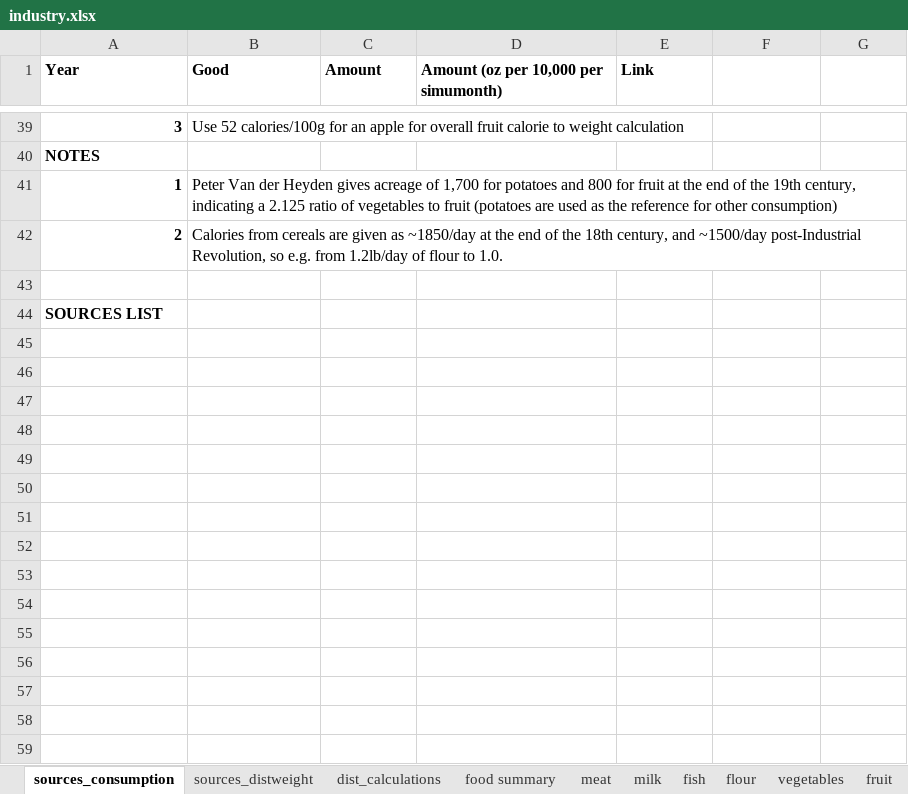
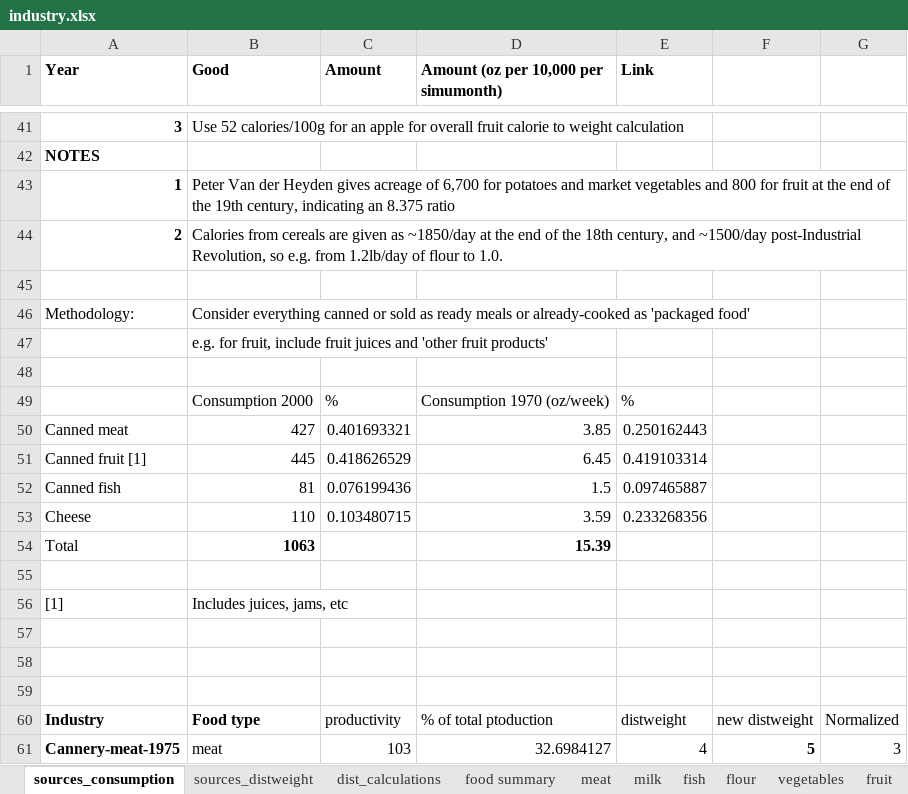
Before and after one commit to martin509/simutrans-pak128.britain, an Excel workbook: industry/industry.xlsx, sheet sources_consumption, drawn as a sheet; only a part is shown, gaps mark what is left out; values as stored, in another font and other column widths than the file's, no borders; addresses are those after the commit; the diff covers the shown part only; the diff names each change by its address in the sheet, - before the commit and + after, or states it on an @@ line.

Commit message:
update industry.xslx progress

```diff
--- a/industry/industry.xlsx (sheet sources_consumption)
+++ b/industry/industry.xlsx (sheet sources_consumption)
-B43 (Good): …acreage of 1,700 for potatoes and 800 for fruit at the end of the 19th century, indicating a 2.125 ratio of vegetables to fruit (potatoes are used as the reference for other consumption)
+B43 (Good): …acreage of 6,700 for potatoes and market vegetables and 800 for fruit at the end of the 19th century, indicating an 8.375 ratio
+row 46: Methodology: | Consider everything canned or sold as ready meals or already-cooked as 'packaged food'
+row 47:  | e.g. for fruit, include fruit juices and 'other fruit products'
-A48 (Year): SOURCES LIST
+A48 (Year): (empty)
+row 49:  | Consumption 2000 | % | Consumption 1970 (oz/week) | %
+row 50: Canned meat | 427 | 0.401693321 | 3.85 | 0.250162443
+row 51: Canned fruit [1] | 445 | 0.418626529 | 6.45 | 0.419103314
+row 52: Canned fish | 81 | 0.076199436 | 1.5 | 0.097465887
+row 53: Cheese | 110 | 0.103480715 | 3.59 | 0.233268356
+row 54: Total | 1063 |  | 15.39
+row 55: (empty)
+row 56: [1] | Includes juices, jams, etc
+row 57: (empty)
+row 58: (empty)
+row 59: (empty)
+row 60: Industry | Food type | productivity | % of total ptoduction | distweight | new distweight | Normalized
+row 61: Cannery-meat-1975 | meat | 103 | 32.6984127 | 4 | 5 | 3
```
Also changed, not shown: 11 added rows, 1 moved row and 7 edited cells elsewhere in this sheet, sheet food summary, sheet flour, sheet fish, sheet milk, sheet meat, sheet fruit, 3 more sheets, other sheet tabs, formulas that keep their value.
